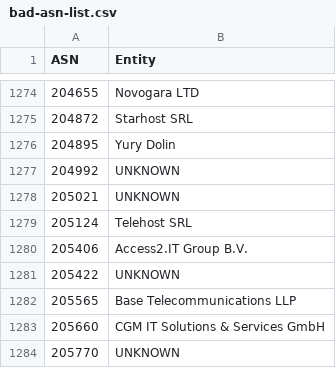
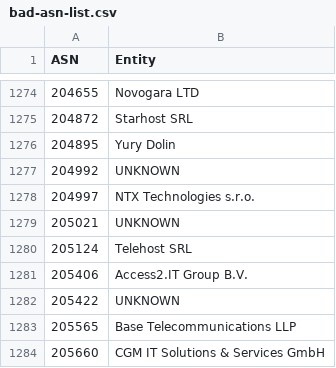
Before and after one commit to AndrewDaws/bad-asn-list, a CSV file: bad-asn-list.csv, drawn as a sheet; only a part is shown, gaps mark what is left out; the shorter side is filled out with more unchanged rows.

Commit message:
Added NTX Technologies ASN.

```diff
--- a/bad-asn-list.csv
+++ b/bad-asn-list.csv
@@ -1277,2 +1277,3 @@ ASN,Entity
 204992,"UNKNOWN"
+204997,"NTX Technologies s.r.o."
 205021,"UNKNOWN"
```
